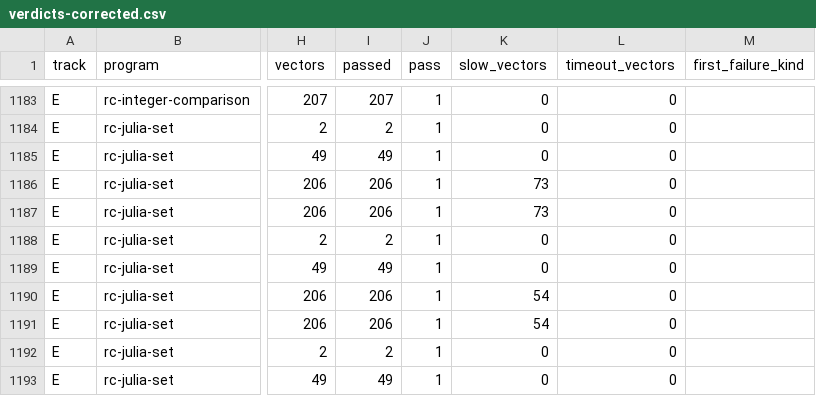
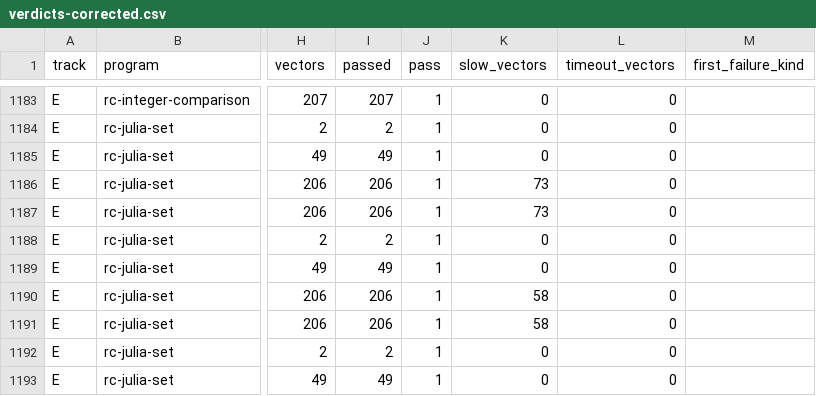
Before and after one commit to abdulazizbalu/cobol-equiv, a CSV file: benchmark/results/verdicts-corrected.csv, drawn as a sheet; only a part is shown, gaps mark what is left out; the diff names each change by its address in the sheet, - before the commit and + after, or states it on an @@ line.

```diff
--- a/benchmark/results/verdicts-corrected.csv
+++ b/benchmark/results/verdicts-corrected.csv
-K1190:K1191 (slow_vectors): 54
+K1190:K1191 (slow_vectors): 58
```
Also changed, not shown: benchmark/results/comparisons.csv, 3 other files.
